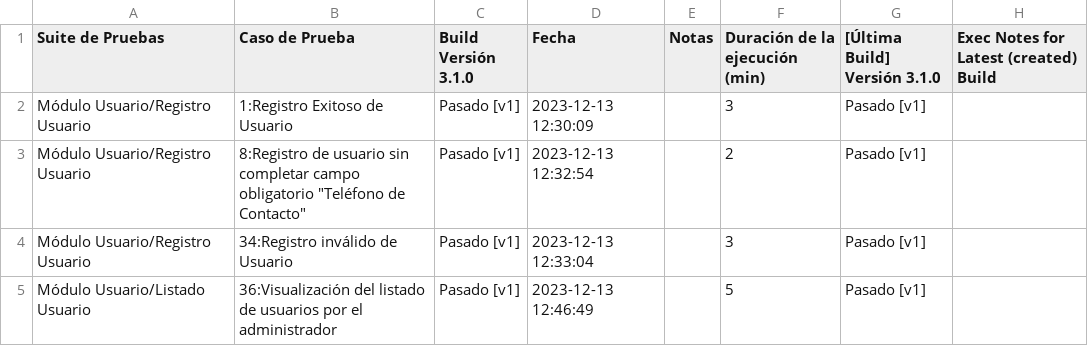
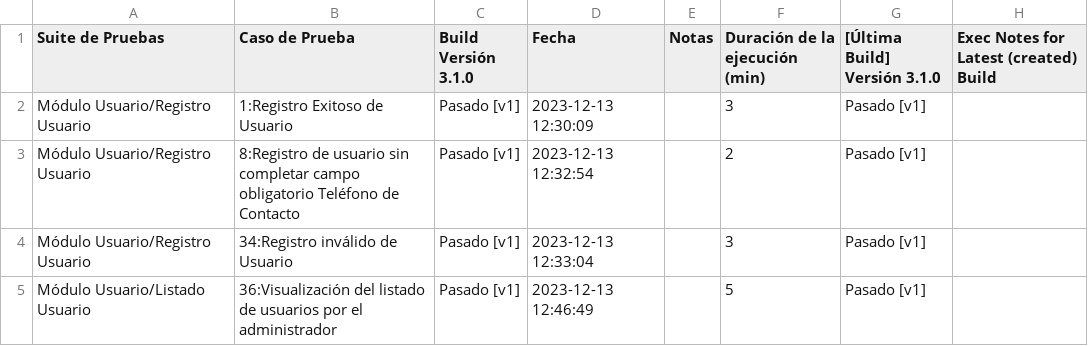
Before and after one commit to rd-naomi/portafolio-qa, a CSV file: equipamiento-clínico-hospitalario-desktop/ejecucion-pruebas/result_equipamiento_v3.1.csv (was equipamiento-clínico-hospitalario-desktop/ejecucion-pruebas/result_equipamiento_v3.0.csv), drawn as a sheet; only a part is shown.

Commit message:
Update and rename result_equipamiento_v3.0.csv to result_equipamiento_v3.1.csv

```diff
--- a/equipamiento-clínico-hospitalario-desktop/ejecucion-pruebas/result_equipamiento_v3.0.csv
+++ b/equipamiento-clínico-hospitalario-desktop/ejecucion-pruebas/result_equipamiento_v3.1.csv
@@ -2,3 +2,3 @@ Suite de Pruebas,Caso de Prueba,Build Versión 3.1.0,Fecha,Notas,Duración de la
 Módulo Usuario/Registro Usuario,1:Registro Exitoso de Usuario,Pasado [v1],2023-12-13 12:30:09,,3,Pasado [v1],
-Módulo Usuario/Registro Usuario,8:Registro de usuario sin completar campo obligatorio "Teléfono de Contacto",Pasado [v1],2023-12-13 12:32:54,,2,Pasado [v1],
+Módulo Usuario/Registro Usuario,8:Registro de usuario sin completar campo obligatorio Teléfono de Contacto,Pasado [v1],2023-12-13 12:32:54,,2,Pasado [v1],
 Módulo Usuario/Registro Usuario,34:Registro inválido de Usuario,Pasado [v1],2023-12-13 12:33:04,,3,Pasado [v1],
```
